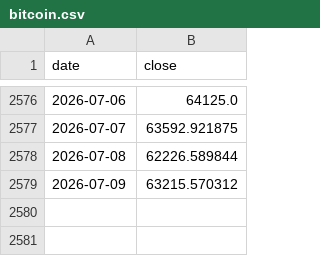
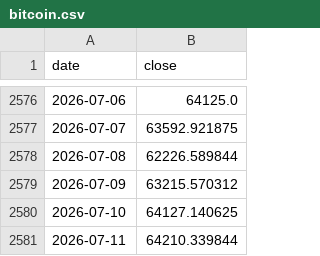
Before and after one commit to whyhuy/portfolio_tracker, a CSV file: data/prices/bitcoin.csv, drawn as a sheet; only a part is shown, gaps mark what is left out; the diff names each change by its address in the sheet, - before the commit and + after, or states it on an @@ line.

```diff
--- a/data/prices/bitcoin.csv
+++ b/data/prices/bitcoin.csv
+row 2580: 2026-07-10 | 64127.140625
+row 2581: 2026-07-11 | 64210.339844
```
Also changed, not shown: data/portfolio_history.csv, data/prices/crypto-com-chain.csv, 28 other files.
